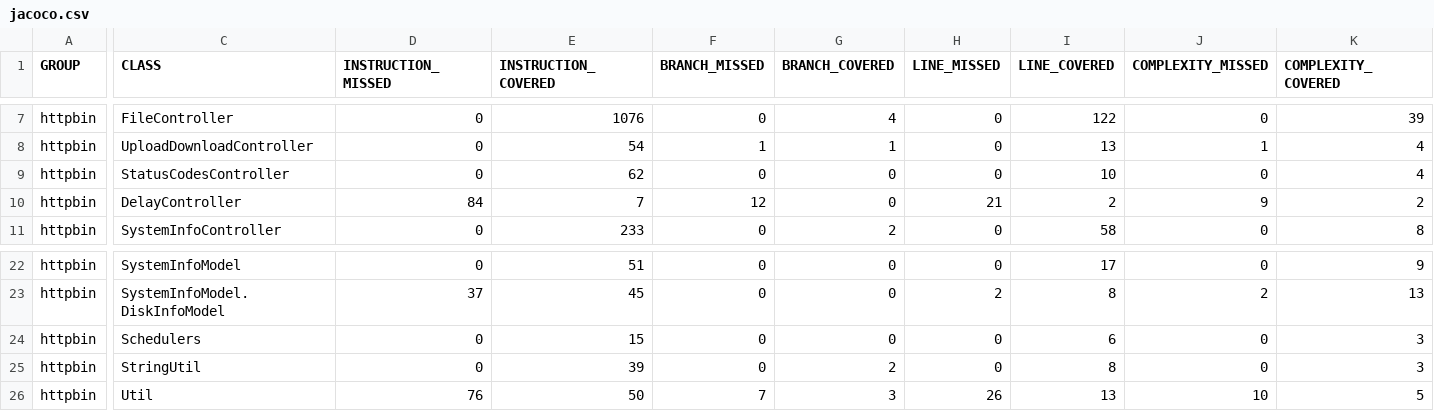
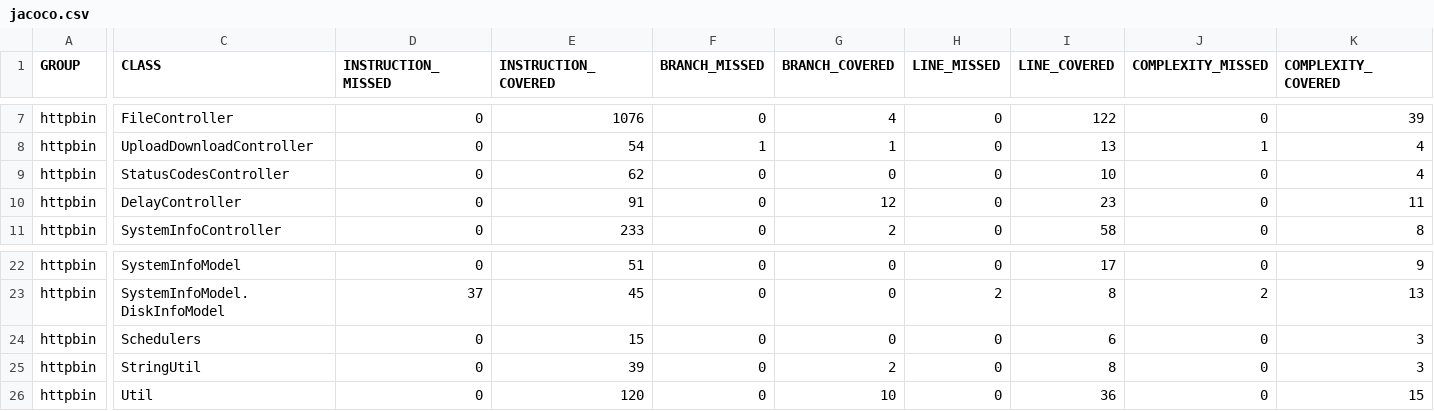
Before and after one commit to jibijose/jibijose.github.io, a CSV file: httpbin/site/jacoco/jacoco.csv, drawn as a sheet; only a part is shown, gaps mark what is left out; the diff covers the shown part only; the diff names each change by its address in the sheet, - before the commit and + after, or states it on an @@ line.

Commit message:
auto-build-site-2023-08-13 12:07:33

```diff
--- a/httpbin/site/jacoco/jacoco.csv
+++ b/httpbin/site/jacoco/jacoco.csv
-D10 (INSTRUCTION_MISSED): 84
+D10 (INSTRUCTION_MISSED): 0
-E10 (INSTRUCTION_COVERED): 7
+E10 (INSTRUCTION_COVERED): 91
-F10 (BRANCH_MISSED): 12
+F10 (BRANCH_MISSED): 0
-G10 (BRANCH_COVERED): 0
+G10 (BRANCH_COVERED): 12
-H10 (LINE_MISSED): 21
+H10 (LINE_MISSED): 0
-I10 (LINE_COVERED): 2
+I10 (LINE_COVERED): 23
-J10 (COMPLEXITY_MISSED): 9
+J10 (COMPLEXITY_MISSED): 0
-K10 (COMPLEXITY_COVERED): 2
+K10 (COMPLEXITY_COVERED): 11
-D26 (INSTRUCTION_MISSED): 76
+D26 (INSTRUCTION_MISSED): 0
-E26 (INSTRUCTION_COVERED): 50
+E26 (INSTRUCTION_COVERED): 120
-F26 (BRANCH_MISSED): 7
+F26 (BRANCH_MISSED): 0
-G26 (BRANCH_COVERED): 3
+G26 (BRANCH_COVERED): 10
-H26 (LINE_MISSED): 26
+H26 (LINE_MISSED): 0
-I26 (LINE_COVERED): 13
+I26 (LINE_COVERED): 36
-J26 (COMPLEXITY_MISSED): 10
+J26 (COMPLEXITY_MISSED): 0
-K26 (COMPLEXITY_COVERED): 5
+K26 (COMPLEXITY_COVERED): 15
```
Also changed, not shown: 4 edited cells elsewhere in this file, 11 other files.
